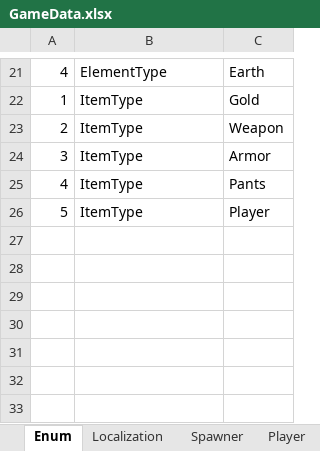
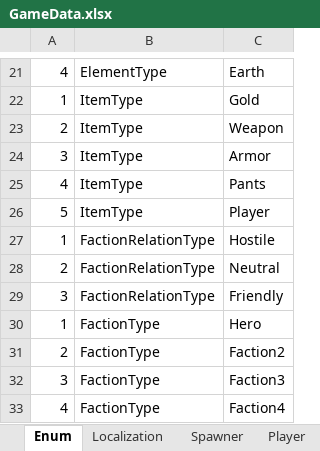
Before and after one commit to rnrdjrdl5/FactoryProject, an Excel workbook: Generated/GameData.xlsx, sheet Enum, drawn as a sheet; only a part is shown, gaps mark what is left out; values as stored, in another font and other column widths than the file's, no borders; the diff names each change by its address in the sheet, - before the commit and + after, or states it on an @@ line.

```diff
--- a/Generated/GameData.xlsx (sheet Enum)
+++ b/Generated/GameData.xlsx (sheet Enum)
+row 27: 1 | FactionRelationType | Hostile
+row 28: 2 | FactionRelationType | Neutral
+row 29: 3 | FactionRelationType | Friendly
+row 30: 1 | FactionType | Hero
+row 31: 2 | FactionType | Faction2
+row 32: 3 | FactionType | Faction3
+row 33: 4 | FactionType | Faction4
```
Also changed, not shown: sheet Player, other sheet tabs, 33 other files.
